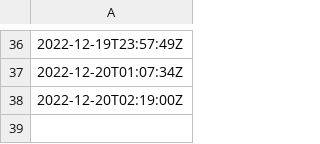
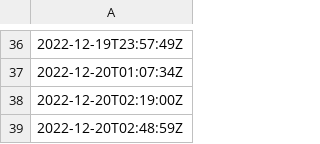
Before and after one commit to oroconnor/airpinger, a CSV file: data/datetime_lister.csv, drawn as a sheet; only a part is shown, gaps mark what is left out.

Commit message:
GH ACTION Headlines Tue Dec 20 02:49:01 UTC 2022

```diff
--- a/data/datetime_lister.csv
+++ b/data/datetime_lister.csv
@@ -38 +38,2 @@
 2022-12-20T02:19:00Z
+2022-12-20T02:48:59Z
```
